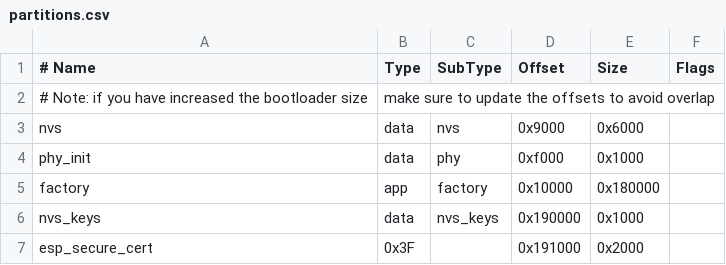
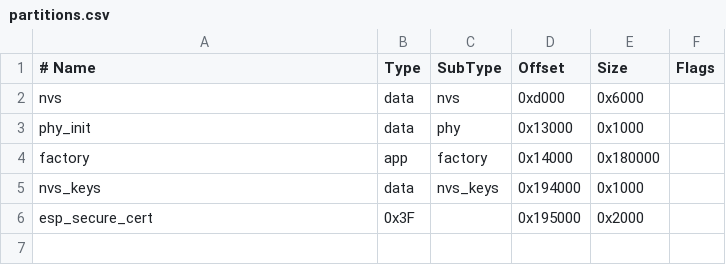
Before and after one commit to ejnarvala/garage-relay-matter, a CSV file: partitions.csv, drawn as a sheet.

```diff
--- a/partitions.csv
+++ b/partitions.csv
@@ -1,7 +1,6 @@
 # Name,   Type, SubType, Offset,  Size, Flags
-# Note: if you have increased the bootloader size, make sure to update the offsets to avoid overlap
-nvs,        data, nvs,      0x9000,  0x6000,
-phy_init,   data, phy,      0xf000,  0x1000,
-factory,    app,  factory,  0x10000, 0x180000,
-nvs_keys,   data, nvs_keys, 0x190000, 0x1000,
-esp_secure_cert, 0x3F, ,    0x191000, 0x2000,
+nvs,        data, nvs,      0xd000,  0x6000,
+phy_init,   data, phy,      0x13000, 0x1000,
+factory,    app,  factory,  0x14000, 0x180000,
+nvs_keys,   data, nvs_keys, 0x194000, 0x1000,
+esp_secure_cert, 0x3F, ,    0x195000, 0x2000,
```
